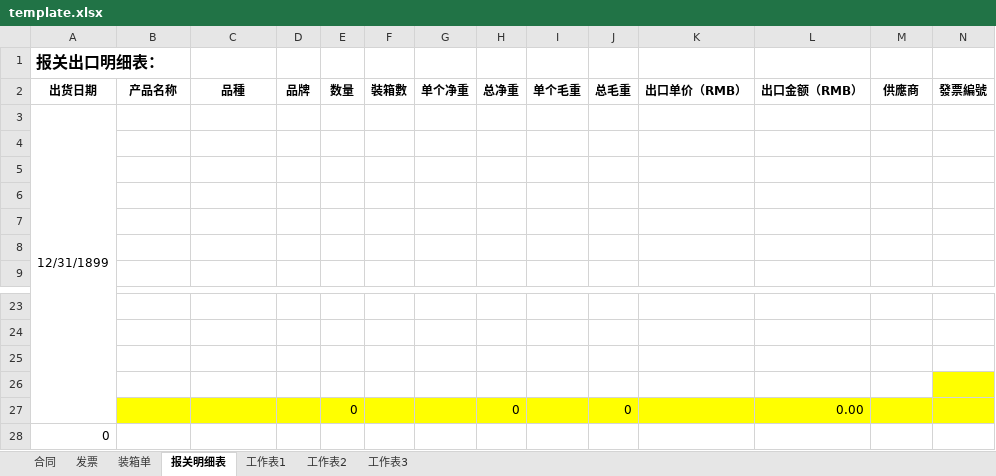
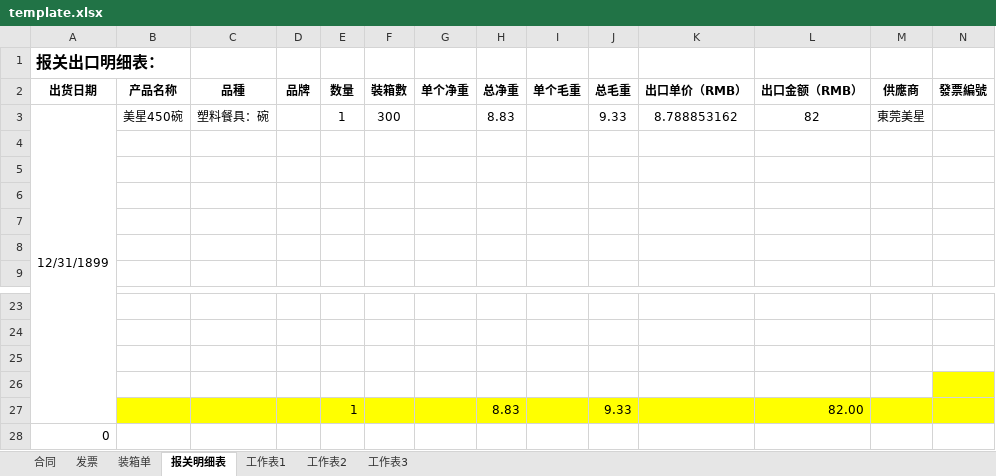
Before and after one commit to yypstyle/yypstylettdoo, an Excel workbook: template.xlsx, sheet 报关明细表, drawn as a sheet; only a part is shown, gaps mark what is left out; values as stored, in another font and other column widths than the file's, no borders; removed rows and columns are numbered as before the commit, all else as after; rows hold the shown columns only; the diff names each change by its address in the sheet, - before the commit and + after, or states it on an @@ line.

```diff
--- a/template.xlsx (sheet 报关明细表)
+++ b/template.xlsx (sheet 报关明细表)
-row 3: 12/31/1899
+row 3: 12/31/1899 | 美星450碗 | 塑料餐具：碗 |  | 1 | 300 |  | 8.83 |  | 9.33 | 8.788853162 | 82 | 東莞美星
-row 27:  |  |  |  | 0 |  |  | 0 |  | 0 |  | 0.00
+row 27:  |  |  |  | 1 |  |  | 8.83 |  | 9.33 |  | 82.00
```
Also changed, not shown: sheet 工作表2, sheet 工作表3, sheet 装箱单, sheet 发票, formulas that keep their value, 1 other file.
